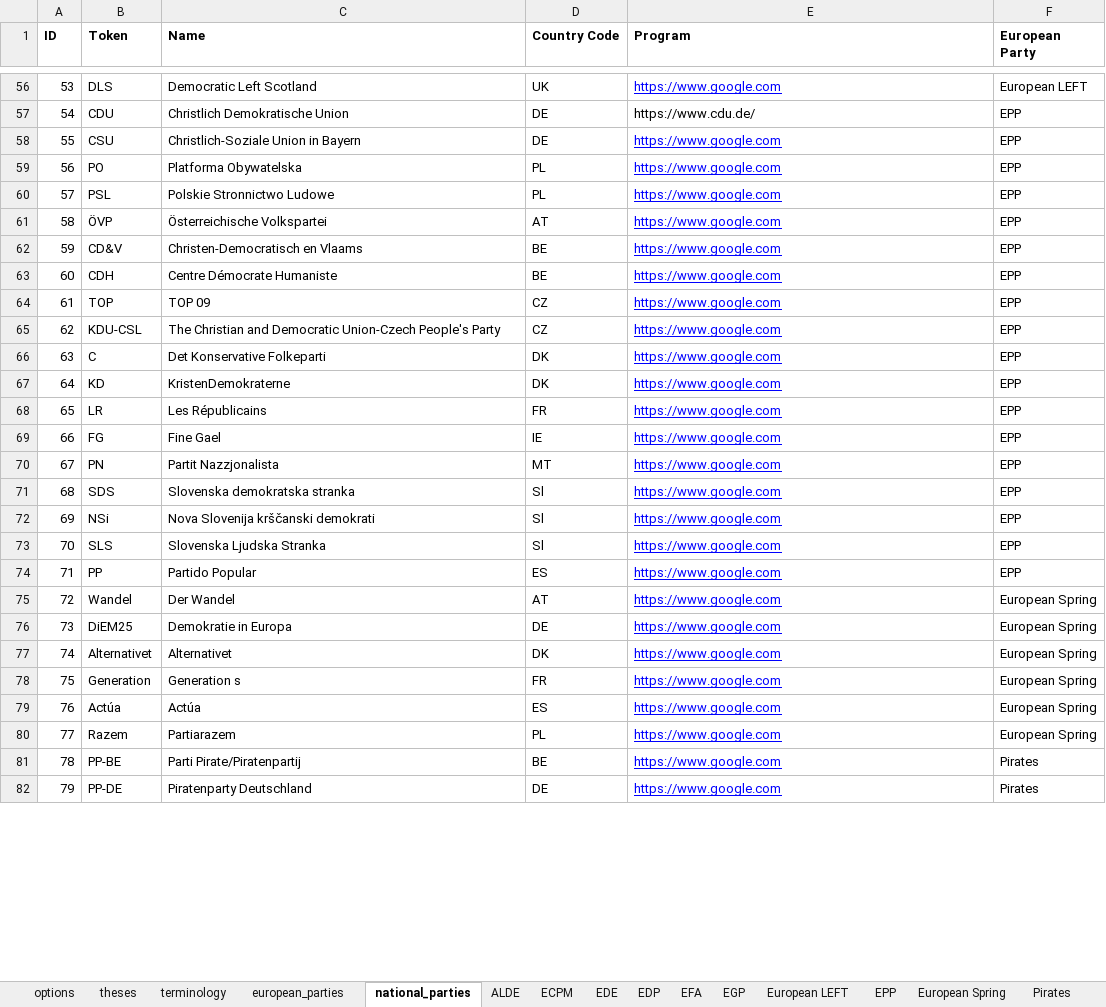
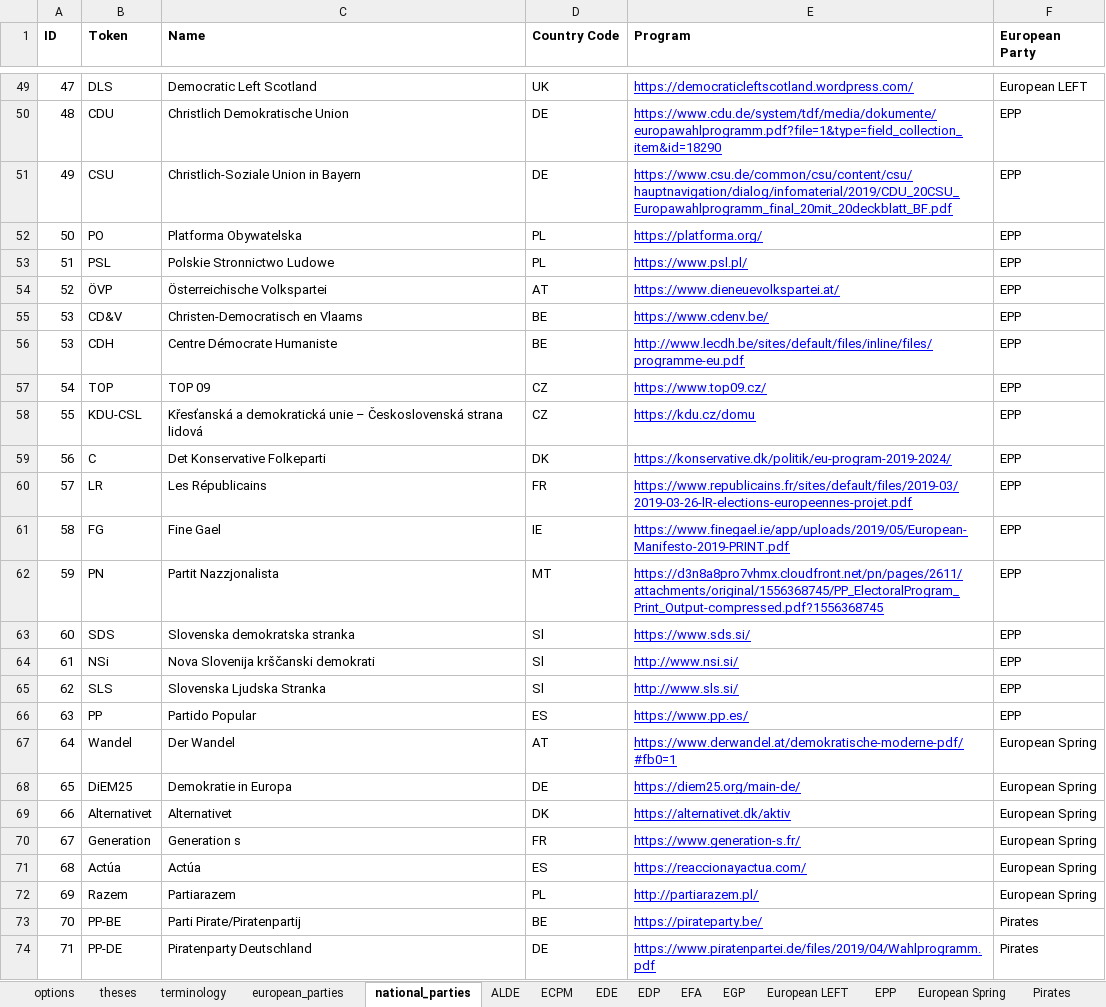
Before and after one commit to morkro/euromat, an Excel workbook: resources/euromat-dataset.xlsx, sheet national_parties, drawn as a sheet; only a part is shown, gaps mark what is left out; values as stored, in another font and other column widths than the file's, no borders; charts and pictures not drawn; removed rows and columns are numbered as before the commit, all else as after; the diff covers the shown part only; the diff names each change by its address in the sheet, - before the commit and + after, or states it on an @@ line.

```diff
--- a/resources/euromat-dataset.xlsx (sheet national_parties)
+++ b/resources/euromat-dataset.xlsx (sheet national_parties)
@@ column A (ID) renumbered from row 18 down @@
-E49 (Program): https://www.google.com
+E49 (Program): https://democraticleftscotland.wordpress.com/
-E50 (Program): https://www.cdu.de/
+E50 (Program): https://www.cdu.de/system/tdf/media/dokumente/europawahlprogramm.pdf?file=1&type=field_collection_item&id=18290
@@ E50 underline: off → on, text colour: black → #0000FF @@
-E51 (Program): https://www.google.com
+E51 (Program): https://www.csu.de/common/csu/content/csu/hauptnavigation/dialog/infomaterial/2019/CDU_20CSU_Europawahlprogramm_final_20mit_20deckblatt_BF.pdf
-E52 (Program): https://www.google.com
+E52 (Program): https://platforma.org/
-E53 (Program): https://www.google.com
+E53 (Program): https://www.psl.pl/
-E54 (Program): https://www.google.com
+E54 (Program): https://www.dieneuevolkspartei.at/
-E55 (Program): https://www.google.com
+E55 (Program): https://www.cdenv.be/
-E56 (Program): https://www.google.com
+E56 (Program): http://www.lecdh.be/sites/default/files/inline/files/programme-eu.pdf
-E57 (Program): https://www.google.com
+E57 (Program): https://www.top09.cz/
-C58 (Name): The Christian and Democratic Union-Czech People's Party
+C58 (Name): Křesťanská a demokratická unie – Československá strana lidová
-E58 (Program): https://www.google.com
+E58 (Program): https://kdu.cz/domu
-E59 (Program): https://www.google.com
+E59 (Program): https://konservative.dk/politik/eu-program-2019-2024/
-row 67: 64 | KD | KristenDemokraterne | DK | https://www.google.com | EPP
-E60 (Program): https://www.google.com
+E60 (Program): https://www.republicains.fr/sites/default/files/2019-03/2019-03-26-lR-elections-europeennes-projet.pdf
-E61 (Program): https://www.google.com
+E61 (Program): https://www.finegael.ie/app/uploads/2019/05/European-Manifesto-2019-PRINT.pdf
-E62 (Program): https://www.google.com
+E62 (Program): https://d3n8a8pro7vhmx.cloudfront.net/pn/pages/2611/attachments/original/1556368745/PP_ElectoralProgram_Print_Output-compressed.pdf?1556368745
-E63 (Program): https://www.google.com
+E63 (Program): https://www.sds.si/
-E64 (Program): https://www.google.com
+E64 (Program): http://www.nsi.si/
-E65 (Program): https://www.google.com
+E65 (Program): http://www.sls.si/
-E66 (Program): https://www.google.com
+E66 (Program): https://www.pp.es/
-E67 (Program): https://www.google.com
+E67 (Program): https://www.derwandel.at/demokratische-moderne-pdf/#fb0=1
-E68 (Program): https://www.google.com
+E68 (Program): https://diem25.org/main-de/
-E69 (Program): https://www.google.com
+E69 (Program): https://alternativet.dk/aktiv
-E70 (Program): https://www.google.com
+E70 (Program): https://www.generation-s.fr/
-E71 (Program): https://www.google.com
+E71 (Program): https://reaccionayactua.com/
-E72 (Program): https://www.google.com
+E72 (Program): http://partiarazem.pl/
-E73 (Program): https://www.google.com
+E73 (Program): https://pirateparty.be/
-E74 (Program): https://www.google.com
+E74 (Program): https://www.piratenpartei.de/files/2019/04/Wahlprogramm.pdf
```
Also changed, not shown: 1 added row, 7 removed rows and 63 edited cells elsewhere in this sheet, 1 other file.
